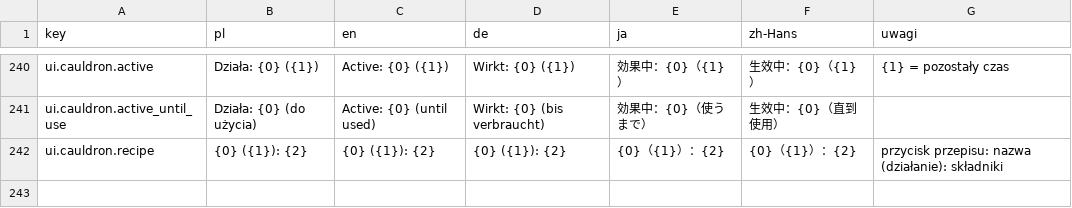
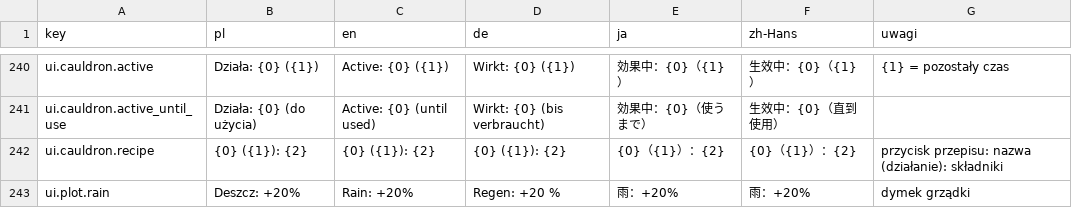
Before and after one commit to Eziek/Eziek, a CSV file: Assets/_Project/Localization/ui.csv, drawn as a sheet; only a part is shown, gaps mark what is left out.

```diff
--- a/Assets/_Project/Localization/ui.csv
+++ b/Assets/_Project/Localization/ui.csv
@@ -242 +242,2 @@ ui.cauldron.active_until_use,Działa: {0} (do użycia),Active: {0} (until used),
 ui.cauldron.recipe,{0} ({1}): {2},{0} ({1}): {2},{0} ({1}): {2},{0}（{1}）：{2},{0}（{1}）：{2},przycisk przepisu: nazwa (działanie): składniki
+ui.plot.rain,Deszcz: +20%,Rain: +20%,Regen: +20 %,雨：+20%,雨：+20%,dymek grządki
```
Also changed, not shown: Assets/_Project/Localization/game.csv, 10 other files.
